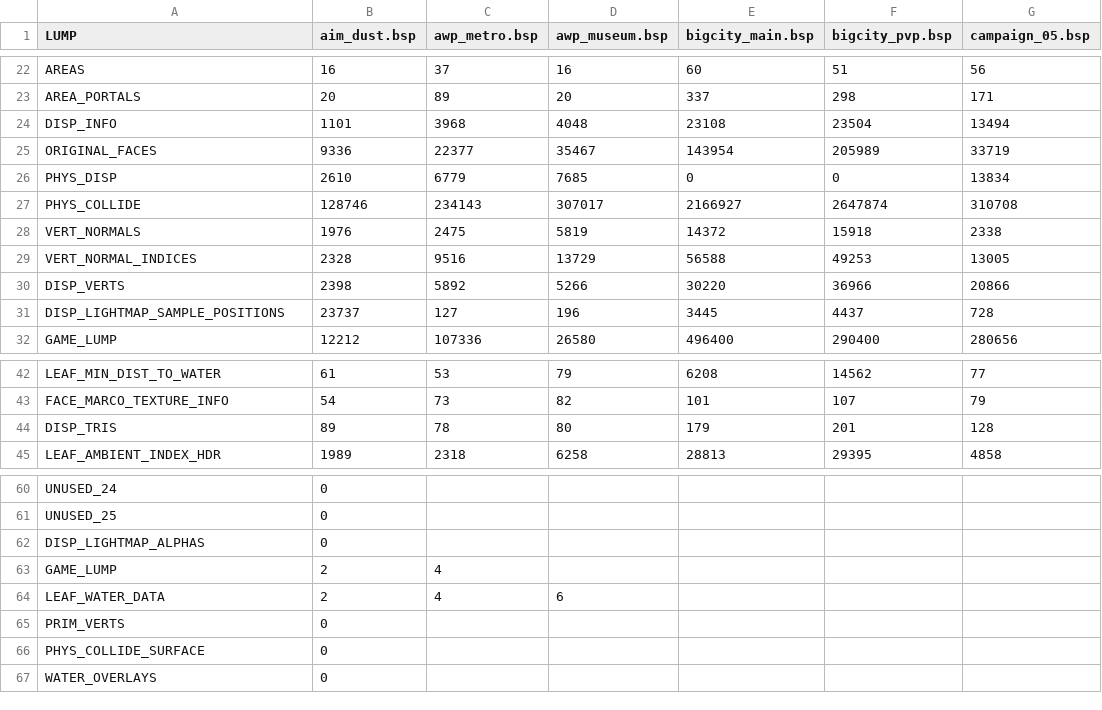
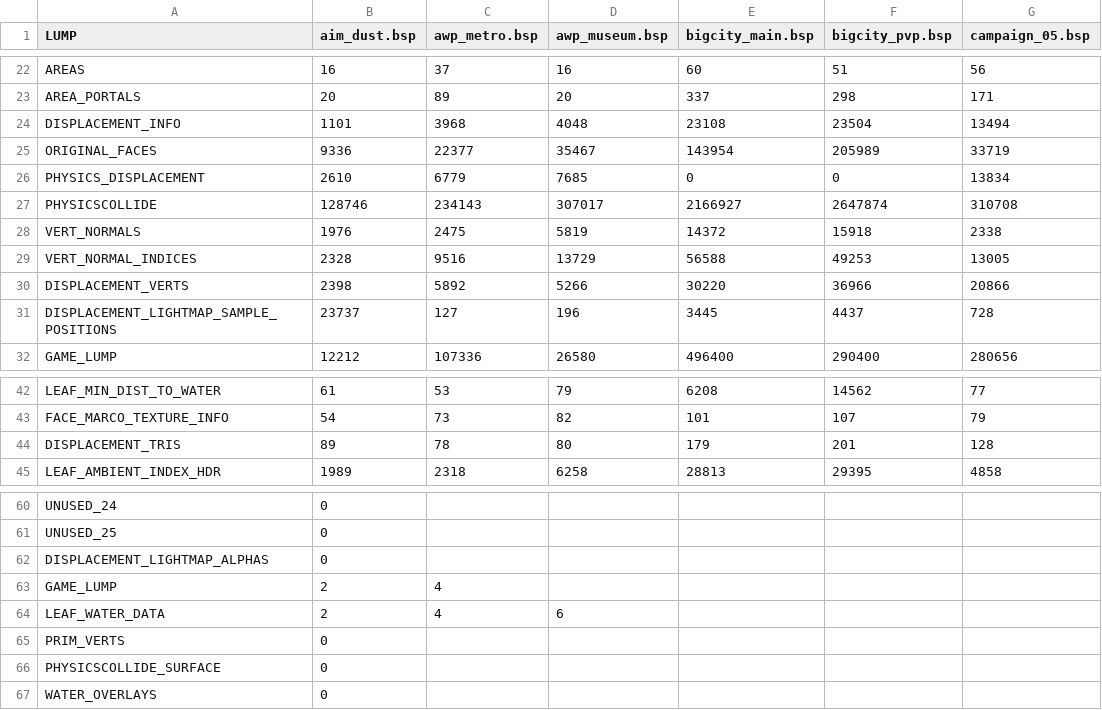
Before and after one commit to snake-biscuits/bsp_tool, a CSV file: bsp_tool/tools/csvs/cso2.csv, drawn as a sheet; only a part is shown, gaps mark what is left out; the diff names each change by its address in the sheet, - before the commit and + after, or states it on an @@ line.

```diff
--- a/bsp_tool/tools/csvs/cso2.csv
+++ b/bsp_tool/tools/csvs/cso2.csv
-A24 (LUMP): DISP_INFO
+A24 (LUMP): DISPLACEMENT_INFO
-A26 (LUMP): PHYS_DISP
+A26 (LUMP): PHYSICS_DISPLACEMENT
-A27 (LUMP): PHYS_COLLIDE
+A27 (LUMP): PHYSICSCOLLIDE
-A30 (LUMP): DISP_VERTS
+A30 (LUMP): DISPLACEMENT_VERTS
-A31 (LUMP): DISP_LIGHTMAP_SAMPLE_POSITIONS
+A31 (LUMP): DISPLACEMENT_LIGHTMAP_SAMPLE_POSITIONS
-A44 (LUMP): DISP_TRIS
+A44 (LUMP): DISPLACEMENT_TRIS
-A62 (LUMP): DISP_LIGHTMAP_ALPHAS
+A62 (LUMP): DISPLACEMENT_LIGHTMAP_ALPHAS
-A66 (LUMP): PHYS_COLLIDE_SURFACE
+A66 (LUMP): PHYSICSCOLLIDE_SURFACE
```
Also changed, not shown: bsp_tool/tools/csvs/cs_go.csv, bsp_tool/tools/csvs/cs_source.csv, 16 other files.
